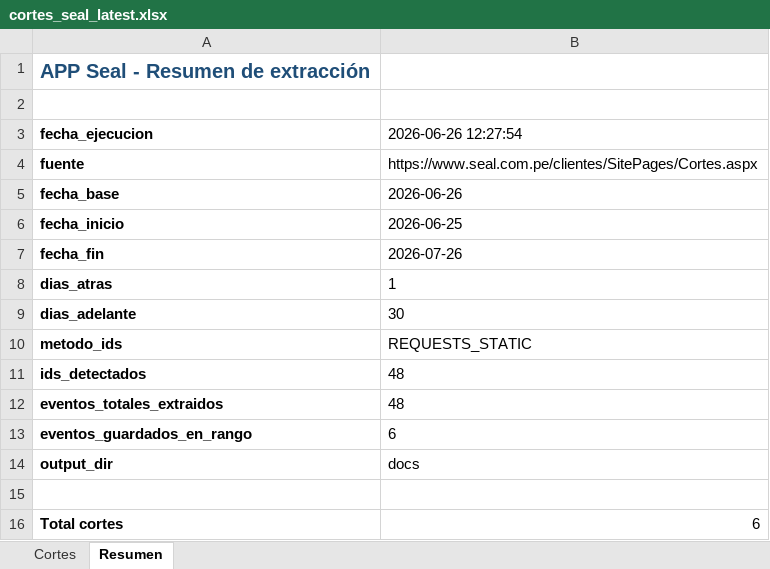
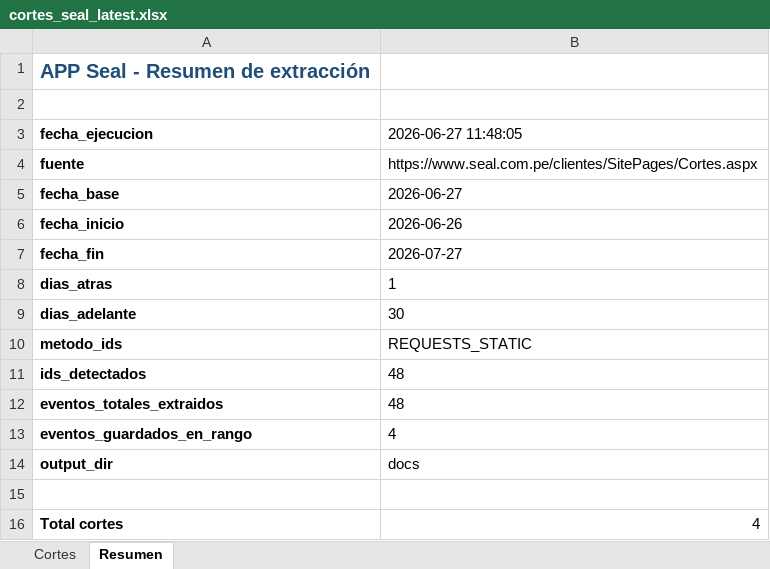
Before and after one commit to Majuel20/App-seal-data, an Excel workbook: docs/cortes_seal_latest.xlsx, sheet Resumen, drawn as a sheet; values as stored, in another font and other column widths than the file's, no borders; the diff names each change by its address in the sheet, - before the commit and + after, or states it on an @@ line.

```diff
--- a/docs/cortes_seal_latest.xlsx (sheet Resumen)
+++ b/docs/cortes_seal_latest.xlsx (sheet Resumen)
-B3: 2026-06-26 12:27:54
+B3: 2026-06-27 11:48:05
-B5 (2026-06-27 11:48:05): 2026-06-26
+B5 (2026-06-27 11:48:05): 2026-06-27
-B6 (2026-06-27 11:48:05): 2026-06-25
+B6 (2026-06-27 11:48:05): 2026-06-26
-B7 (2026-06-27 11:48:05): 2026-07-26
+B7 (2026-06-27 11:48:05): 2026-07-27
-B13 (2026-06-27 11:48:05): 6
+B13 (2026-06-27 11:48:05): 4
-B16 (2026-06-27 11:48:05): 6
+B16 (2026-06-27 11:48:05): 4
```
Also changed, not shown: sheet Cortes, 3 other files.
